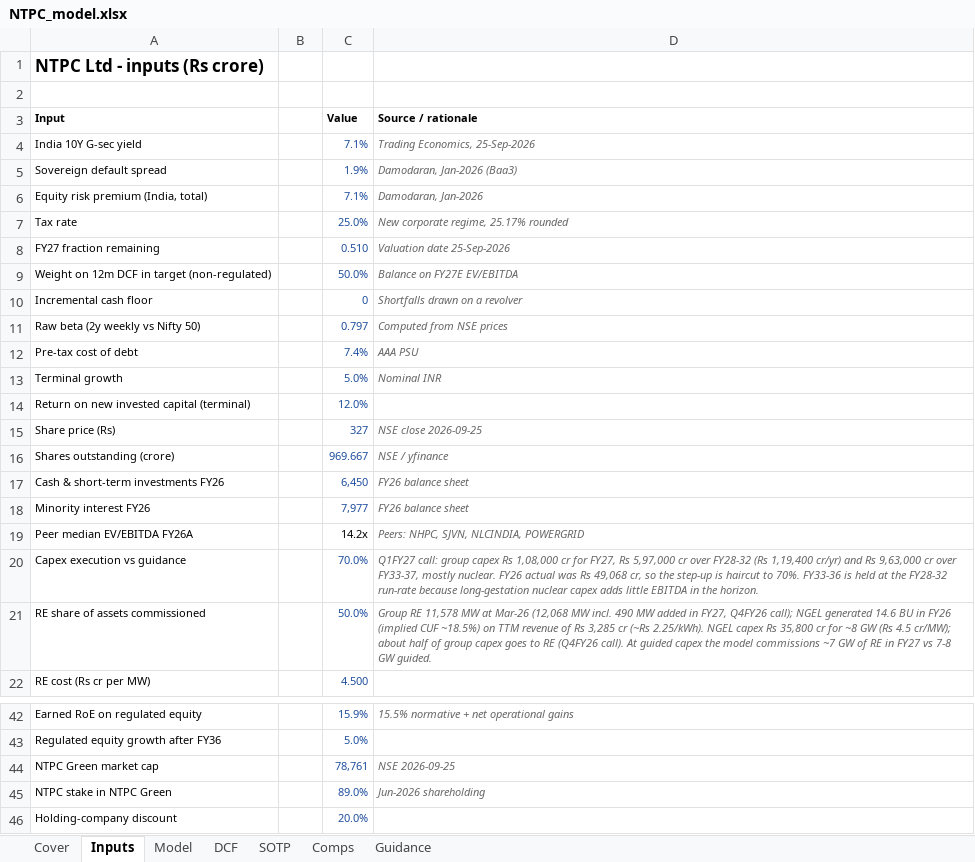
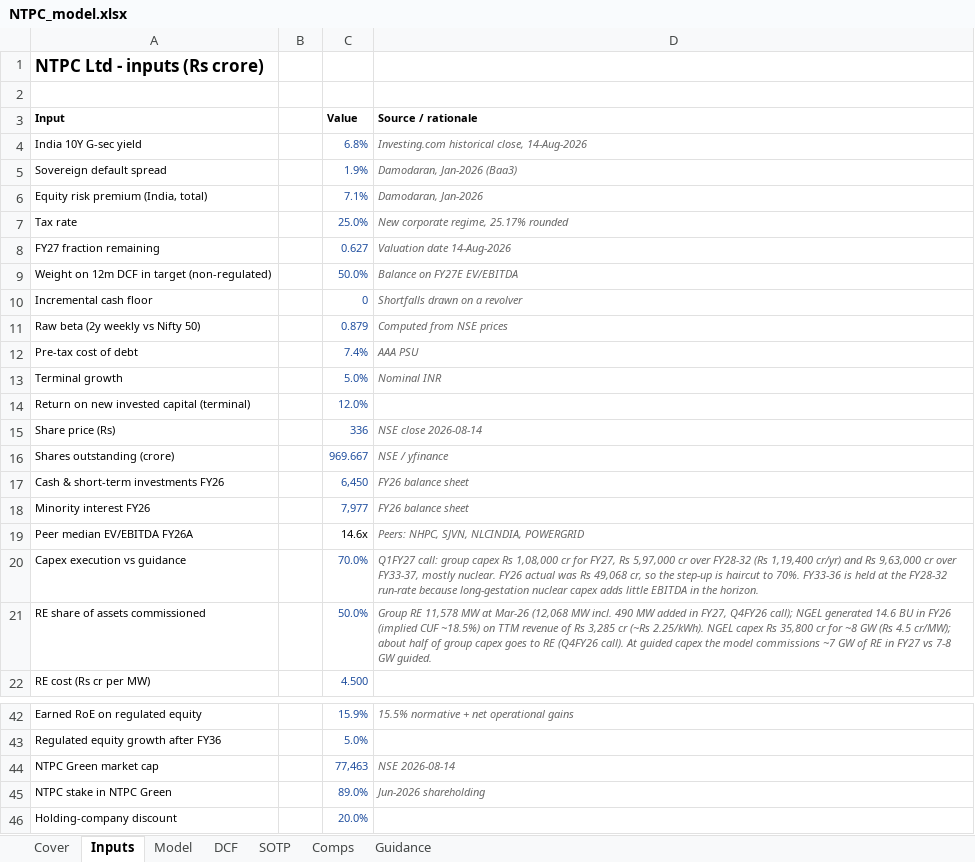
Before and after one commit to atharvaakz/india-power-initiation, an Excel workbook: outputs/NTPC_model.xlsx, sheet Inputs, drawn as a sheet; only a part is shown, gaps mark what is left out; values as stored, in another font and other column widths than the file's, no borders; the diff names each change by its address in the sheet, - before the commit and + after, or states it on an @@ line.

Commit message:
Set data cut-off to 14-Aug-2026 and update conclusions
- Prices, betas, 52-week ranges and NTPC Green value as of the 14-Aug-2026 close
- G-sec 6.76% (14-Aug close); stub period 229/365
- Consensus rebuilt from broker targets dated on or before 14-Aug-2026
- NTPC HOLD 314, Tata Power SELL 331, JSW Energy HOLD 506 (borderline)

```diff
--- a/outputs/NTPC_model.xlsx (sheet Inputs)
+++ b/outputs/NTPC_model.xlsx (sheet Inputs)
-C4 (Value): 7.1%
+C4 (Value): 6.8%
-D4 (Source / rationale): Trading Economics, 25-Sep-2026
+D4 (Source / rationale): Investing.com historical close, 14-Aug-2026
-C8 (Value): 0.510
+C8 (Value): 0.627
-D8 (Source / rationale): Valuation date 25-Sep-2026
+D8 (Source / rationale): Valuation date 14-Aug-2026
-C11 (Value): 0.797
+C11 (Value): 0.879
-C15 (Value): 327
+C15 (Value): 336
-D15 (Source / rationale): NSE close 2026-09-25
+D15 (Source / rationale): NSE close 2026-08-14
-C19 (Value): 14.2x
+C19 (Value): 14.6x
-C44 (Value): 78,761
+C44 (Value): 77,463
-D44 (Source / rationale): NSE 2026-09-25
+D44 (Source / rationale): NSE 2026-08-14
```
Also changed, not shown: sheet Comps, sheet Cover, outputs/JSWENERGY_model.xlsx, outputs/TATAPOWER_model.xlsx, 14 other files.
